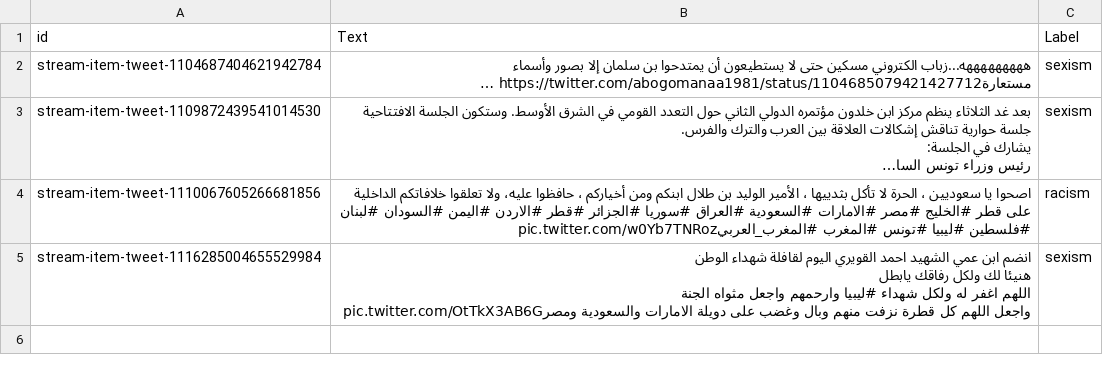
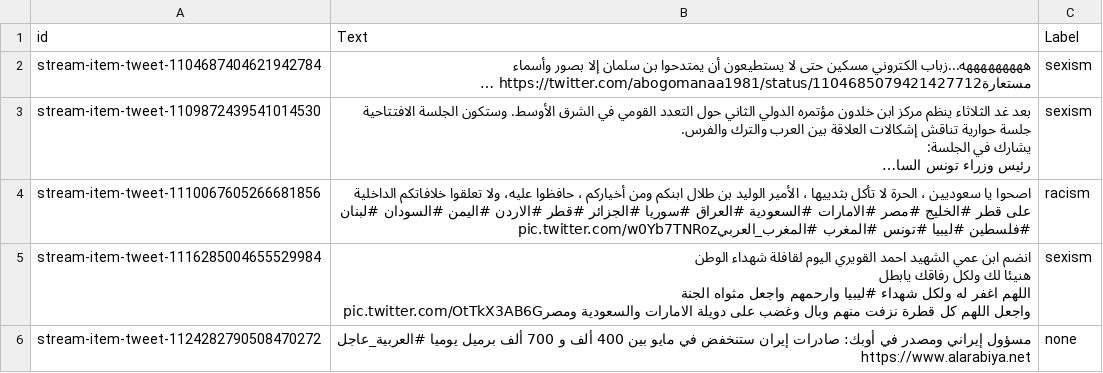
Before and after one commit to mohammad-akkad/tweet-classifier, a CSV file: myapp/.gitignore/data-ar.csv, drawn as a sheet; long unchanged cells end in ….

```diff
--- a/myapp/.gitignore/data-ar.csv
+++ b/myapp/.gitignore/data-ar.csv
@@ -13 +13,2 @@ stream-item-tweet-1116285004655529984,"انضم ابن عمي الشهيد اح
 واجعل اللهم كل قطرة نزفت منهم وبال وغضب على دويلة الامارات والسعودية ومصرpic.twitter.com/OtTkX3AB6G",sexism
+stream-item-tweet-1124282790508470272,"مسؤول إيراني ومصدر في أوبك: صادرات إيران ستنخفض في مايو بين 400 ألف و 700 ألف برميل يوميا #العربية_عاجل https://www.alarabiya.net ",none
```
Also changed, not shown: 1 other file.
